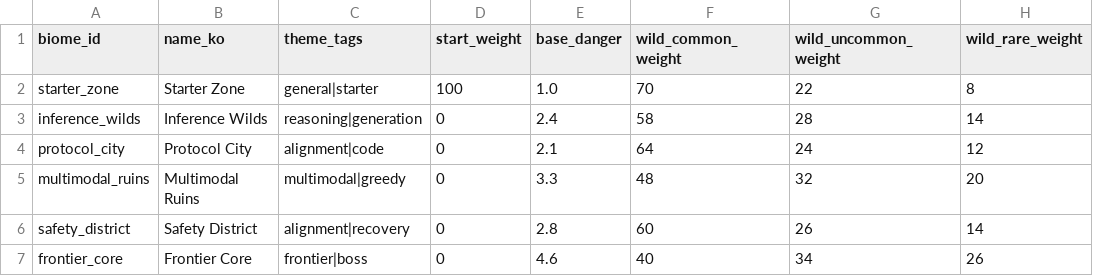
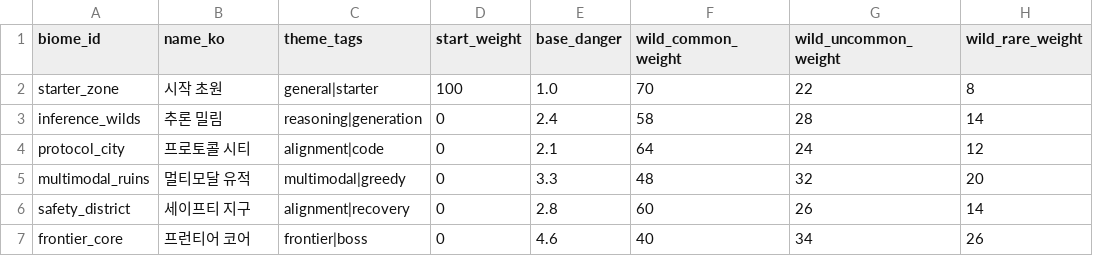
Before and after one commit to yangjin-krafton/Modelmon-Arena, a CSV file: src/data/adventure-biomes.csv, drawn as a sheet; only a part is shown; the diff names each change by its address in the sheet, - before the commit and + after, or states it on an @@ line.

```diff
--- a/src/data/adventure-biomes.csv
+++ b/src/data/adventure-biomes.csv
-B2 (name_ko): Starter Zone
+B2 (name_ko): 시작 초원
-B3 (name_ko): Inference Wilds
+B3 (name_ko): 추론 밀림
-B4 (name_ko): Protocol City
+B4 (name_ko): 프로토콜 시티
-B5 (name_ko): Multimodal Ruins
+B5 (name_ko): 멀티모달 유적
-B6 (name_ko): Safety District
+B6 (name_ko): 세이프티 지구
-B7 (name_ko): Frontier Core
+B7 (name_ko): 프런티어 코어
```
Also changed, not shown: src/data/adventure-boss-pools.csv, src/data/adventure-trainer-pools.csv, 36 other files.
